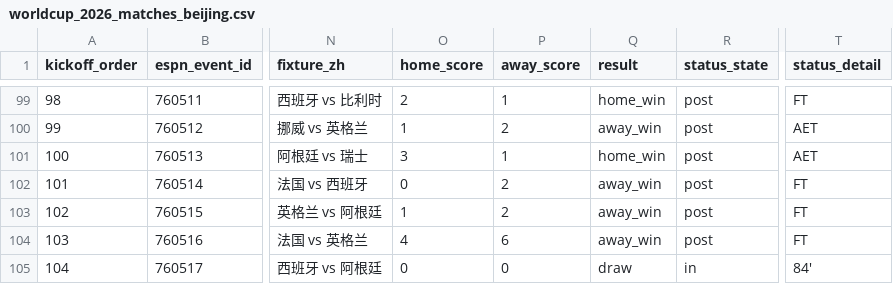
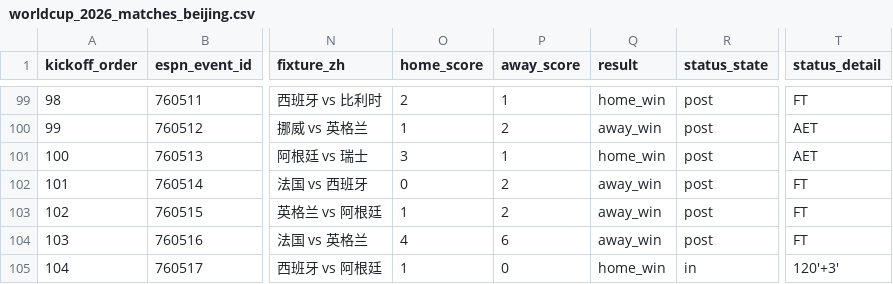
Before and after one commit to quwang86-debug/worldcup-jingcai, a CSV file: data/worldcup_2026_matches_beijing.csv, drawn as a sheet; only a part is shown, gaps mark what is left out; the diff names each change by its address in the sheet, - before the commit and + after, or states it on an @@ line.

```diff
--- a/data/worldcup_2026_matches_beijing.csv
+++ b/data/worldcup_2026_matches_beijing.csv
-O105 (home_score): 0
+O105 (home_score): 1
-Q105 (result): draw
+Q105 (result): home_win
-T105 (status_detail): 84'
+T105 (status_detail): 120'+3'
```
Also changed, not shown: 3 other files.
